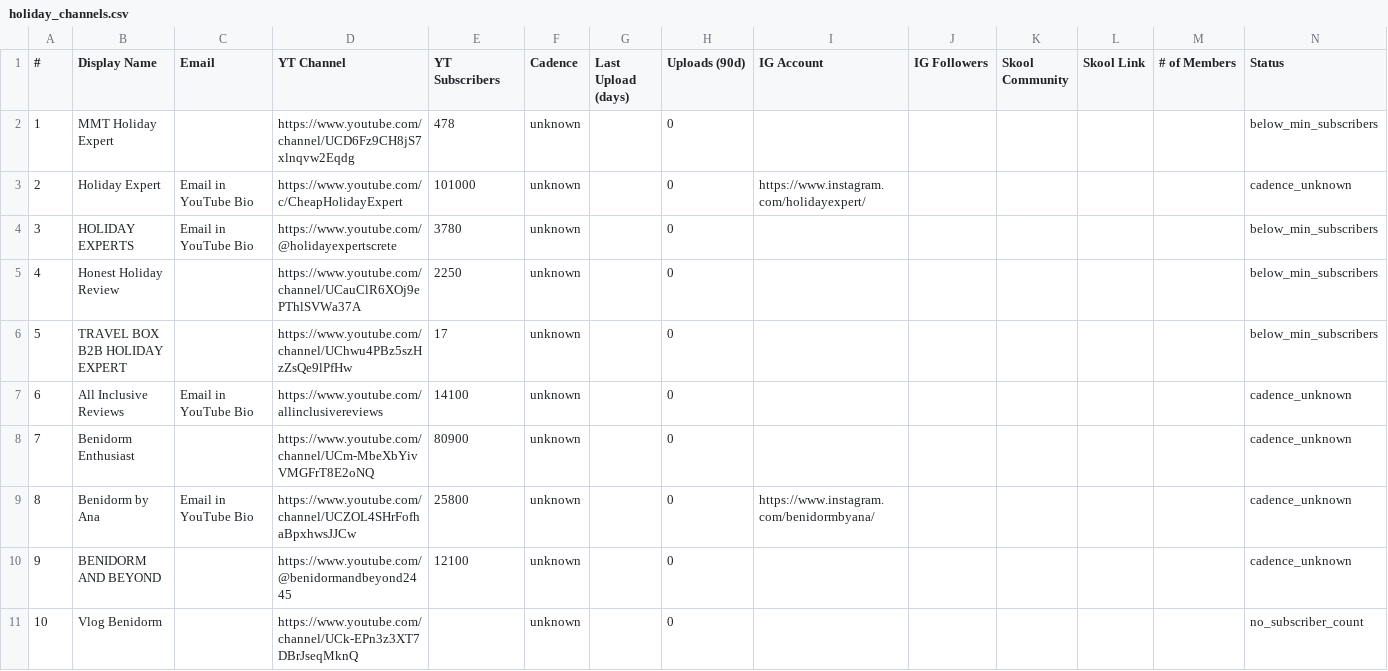
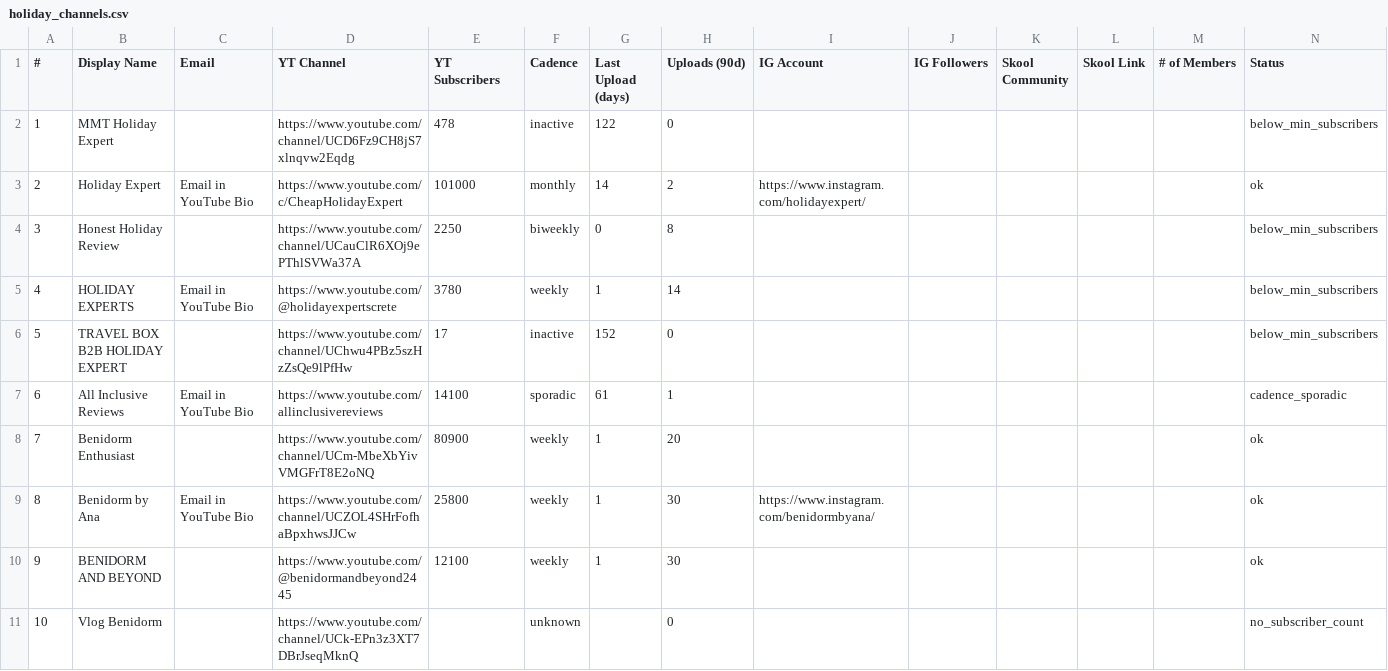
Before and after one commit to videoeditlife-collab/Website-land-page, a CSV file: scraper/results/holiday_channels.csv, drawn as a sheet; only a part is shown; the diff covers the shown part only.

```diff
--- a/scraper/results/holiday_channels.csv
+++ b/scraper/results/holiday_channels.csv
@@ -1,11 +1,11 @@
 #,Display Name,Email,YT Channel,YT Subscribers,Cadence,Last Upload (days),Uploads (90d),IG Account,IG Followers,Skool Community,Skool Link,# of Members,Status
-1,MMT Holiday Expert,,https://www.youtube.com/channel/UCD6Fz9CH8jS7xlnqvw2Eqdg,478,unknown,,0,,,,,,below_min_subscribers
-2,Holiday Expert,Email in YouTube Bio,https://www.youtube.com/c/CheapHolidayExpert,101000,unknown,,0,https://www.instagram.com/holidayexpert/,,,,,cadence_unknown
-3,HOLIDAY EXPERTS,Email in YouTube Bio,https://www.youtube.com/@holidayexpertscrete,3780,unknown,,0,,,,,,below_min_subscribers
-4,Honest Holiday Review,,https://www.youtube.com/channel/UCauClR6XOj9ePThlSVWa37A,2250,unknown,,0,,,,,,below_min_subscribers
-5,TRAVEL BOX B2B HOLIDAY EXPERT,,https://www.youtube.com/channel/UChwu4PBz5szHzZsQe9lPfHw,17,unknown,,0,,,,,,below_min_subscribers
-6,All Inclusive Reviews,Email in YouTube Bio,https://www.youtube.com/allinclusivereviews,14100,unknown,,0,,,,,,cadence_unknown
-7,Benidorm Enthusiast,,https://www.youtube.com/channel/UCm-MbeXbYivVMGFrT8E2oNQ,80900,unknown,,0,,,,,,cadence_unknown
-8,Benidorm by Ana,Email in YouTube Bio,https://www.youtube.com/channel/UCZOL4SHrFofhaBpxhwsJJCw,25800,unknown,,0,https://www.instagram.com/benidormbyana/,,,,,cadence_unknown
-9,BENIDORM AND BEYOND,,https://www.youtube.com/@benidormandbeyond2445,12100,unknown,,0,,,,,,cadence_unknown
+1,MMT Holiday Expert,,https://www.youtube.com/channel/UCD6Fz9CH8jS7xlnqvw2Eqdg,478,inactive,122,0,,,,,,below_min_subscribers
+2,Holiday Expert,Email in YouTube Bio,https://www.youtube.com/c/CheapHolidayExpert,101000,monthly,14,2,https://www.instagram.com/holidayexpert/,,,,,ok
+3,Honest Holiday Review,,https://www.youtube.com/channel/UCauClR6XOj9ePThlSVWa37A,2250,biweekly,0,8,,,,,,below_min_subscribers
+4,HOLIDAY EXPERTS,Email in YouTube Bio,https://www.youtube.com/@holidayexpertscrete,3780,weekly,1,14,,,,,,below_min_subscribers
+5,TRAVEL BOX B2B HOLIDAY EXPERT,,https://www.youtube.com/channel/UChwu4PBz5szHzZsQe9lPfHw,17,inactive,152,0,,,,,,below_min_subscribers
+6,All Inclusive Reviews,Email in YouTube Bio,https://www.youtube.com/allinclusivereviews,14100,sporadic,61,1,,,,,,cadence_sporadic
+7,Benidorm Enthusiast,,https://www.youtube.com/channel/UCm-MbeXbYivVMGFrT8E2oNQ,80900,weekly,1,20,,,,,,ok
+8,Benidorm by Ana,Email in YouTube Bio,https://www.youtube.com/channel/UCZOL4SHrFofhaBpxhwsJJCw,25800,weekly,1,30,https://www.instagram.com/benidormbyana/,,,,,ok
+9,BENIDORM AND BEYOND,,https://www.youtube.com/@benidormandbeyond2445,12100,weekly,1,30,,,,,,ok
 10,Vlog Benidorm,,https://www.youtube.com/channel/UCk-EPn3z3XT7DBrJseqMknQ,,unknown,,0,,,,,,no_subscriber_count
```
Also changed, not shown: 12 edited cells elsewhere in this file, 2 other files.
